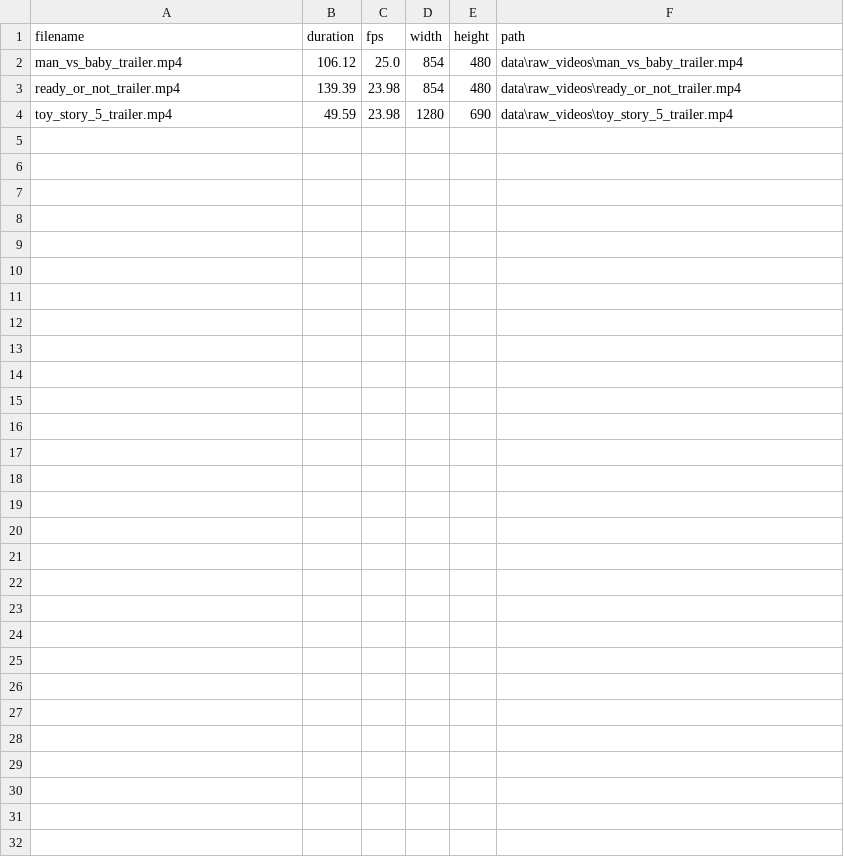
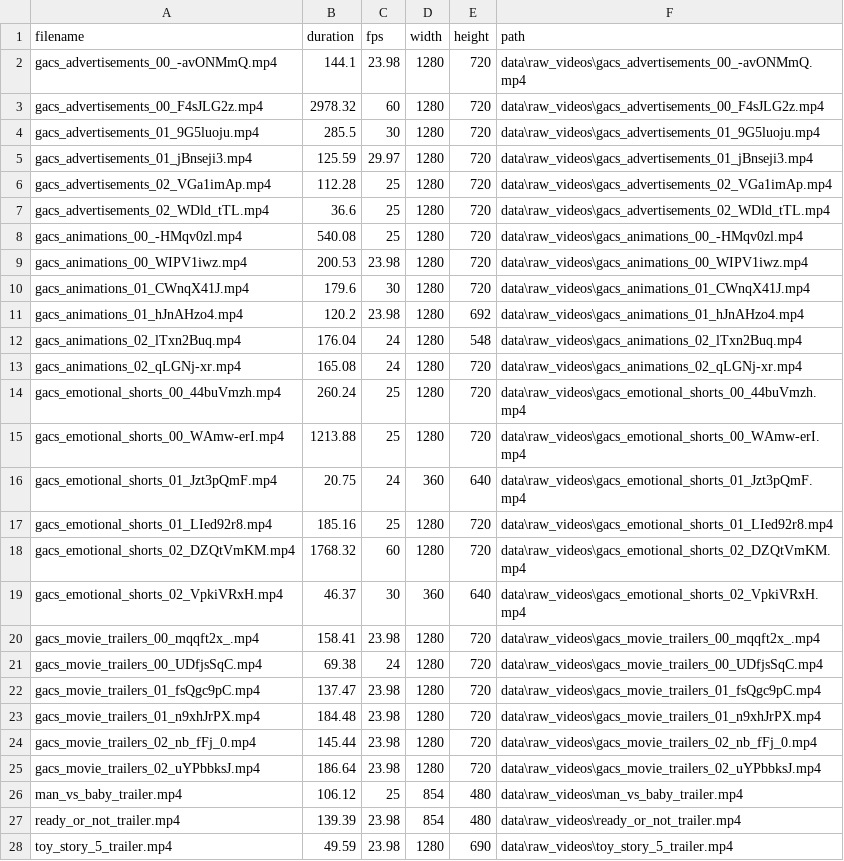
Before and after one commit to yadav20khushi/gacs, a CSV file: data/video_metadata.csv, drawn as a sheet.

```diff
--- a/data/video_metadata.csv
+++ b/data/video_metadata.csv
@@ -1,3 +1,27 @@
 filename,duration,fps,width,height,path
-man_vs_baby_trailer.mp4,106.12,25.0,854,480,data\raw_videos\man_vs_baby_trailer.mp4
+gacs_advertisements_00_-avONMmQ.mp4,144.1,23.98,1280,720,data\raw_videos\gacs_advertisements_00_-avONMmQ.mp4
+gacs_advertisements_00_F4sJLG2z.mp4,2978.32,60,1280,720,data\raw_videos\gacs_advertisements_00_F4sJLG2z.mp4
+gacs_advertisements_01_9G5luoju.mp4,285.5,30,1280,720,data\raw_videos\gacs_advertisements_01_9G5luoju.mp4
+gacs_advertisements_01_jBnseji3.mp4,125.59,29.97,1280,720,data\raw_videos\gacs_advertisements_01_jBnseji3.mp4
+gacs_advertisements_02_VGa1imAp.mp4,112.28,25,1280,720,data\raw_videos\gacs_advertisements_02_VGa1imAp.mp4
+gacs_advertisements_02_WDld_tTL.mp4,36.6,25,1280,720,data\raw_videos\gacs_advertisements_02_WDld_tTL.mp4
+gacs_animations_00_-HMqv0zl.mp4,540.08,25,1280,720,data\raw_videos\gacs_animations_00_-HMqv0zl.mp4
+gacs_animations_00_WIPV1iwz.mp4,200.53,23.98,1280,720,data\raw_videos\gacs_animations_00_WIPV1iwz.mp4
+gacs_animations_01_CWnqX41J.mp4,179.6,30,1280,720,data\raw_videos\gacs_animations_01_CWnqX41J.mp4
+gacs_animations_01_hJnAHzo4.mp4,120.2,23.98,1280,692,data\raw_videos\gacs_animations_01_hJnAHzo4.mp4
+gacs_animations_02_lTxn2Buq.mp4,176.04,24,1280,548,data\raw_videos\gacs_animations_02_lTxn2Buq.mp4
+gacs_animations_02_qLGNj-xr.mp4,165.08,24,1280,720,data\raw_videos\gacs_animations_02_qLGNj-xr.mp4
+gacs_emotional_shorts_00_44buVmzh.mp4,260.24,25,1280,720,data\raw_videos\gacs_emotional_shorts_00_44buVmzh.mp4
+gacs_emotional_shorts_00_WAmw-erI.mp4,1213.88,25,1280,720,data\raw_videos\gacs_emotional_shorts_00_WAmw-erI.mp4
+gacs_emotional_shorts_01_Jzt3pQmF.mp4,20.75,24,360,640,data\raw_videos\gacs_emotional_shorts_01_Jzt3pQmF.mp4
+gacs_emotional_shorts_01_LIed92r8.mp4,185.16,25,1280,720,data\raw_videos\gacs_emotional_shorts_01_LIed92r8.mp4
+gacs_emotional_shorts_02_DZQtVmKM.mp4,1768.32,60,1280,720,data\raw_videos\gacs_emotional_shorts_02_DZQtVmKM.mp4
+gacs_emotional_shorts_02_VpkiVRxH.mp4,46.37,30,360,640,data\raw_videos\gacs_emotional_shorts_02_VpkiVRxH.mp4
+gacs_movie_trailers_00_mqqft2x_.mp4,158.41,23.98,1280,720,data\raw_videos\gacs_movie_trailers_00_mqqft2x_.mp4
+gacs_movie_trailers_00_UDfjsSqC.mp4,69.38,24,1280,720,data\raw_videos\gacs_movie_trailers_00_UDfjsSqC.mp4
+gacs_movie_trailers_01_fsQgc9pC.mp4,137.47,23.98,1280,720,data\raw_videos\gacs_movie_trailers_01_fsQgc9pC.mp4
+gacs_movie_trailers_01_n9xhJrPX.mp4,184.48,23.98,1280,720,data\raw_videos\gacs_movie_trailers_01_n9xhJrPX.mp4
+gacs_movie_trailers_02_nb_fFj_0.mp4,145.44,23.98,1280,720,data\raw_videos\gacs_movie_trailers_02_nb_fFj_0.mp4
+gacs_movie_trailers_02_uYPbbksJ.mp4,186.64,23.98,1280,720,data\raw_videos\gacs_movie_trailers_02_uYPbbksJ.mp4
+man_vs_baby_trailer.mp4,106.12,25,854,480,data\raw_videos\man_vs_baby_trailer.mp4
 ready_or_not_trailer.mp4,139.39,23.98,854,480,data\raw_videos\ready_or_not_trailer.mp4
```
Also changed, not shown: data/gacs_labeled_scenes.csv, 9 other files.
